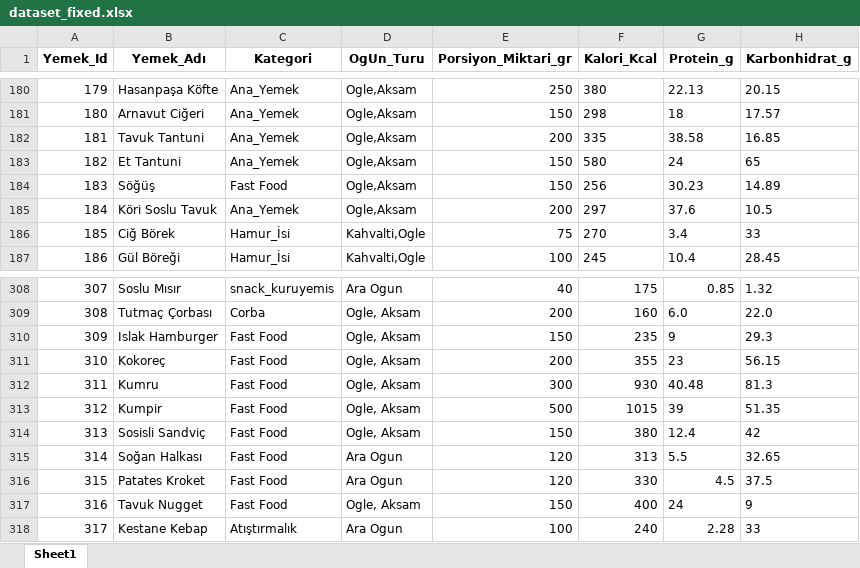
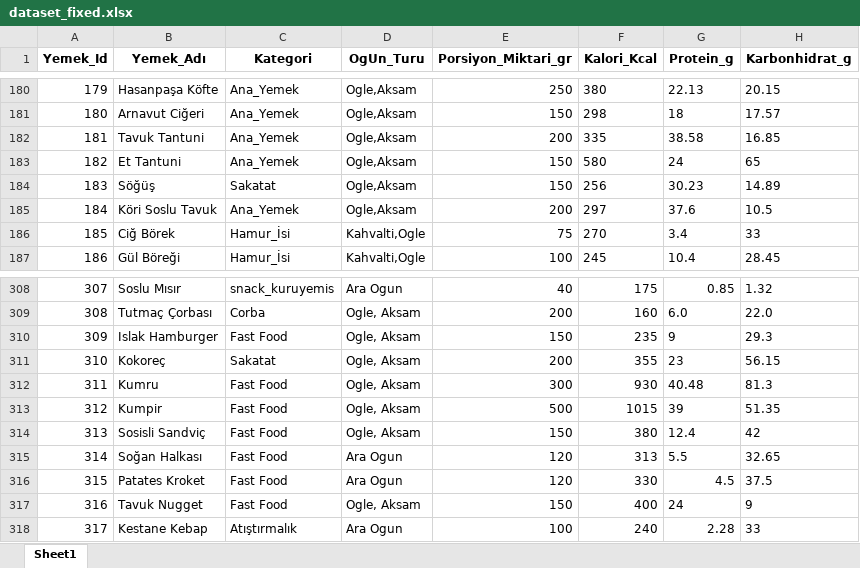
Before and after one commit to Huseyinyagmur/AkilliBeslenmeAsistani-Backend, an Excel workbook: dataset_fixed.xlsx, sheet Sheet1, drawn as a sheet; only a part is shown, gaps mark what is left out; values as stored, in another font and other column widths than the file's, no borders; the diff names each change by its address in the sheet, - before the commit and + after, or states it on an @@ line.

```diff
--- a/dataset_fixed.xlsx (sheet Sheet1)
+++ b/dataset_fixed.xlsx (sheet Sheet1)
-C184 (Kategori): Fast Food
+C184 (Kategori): Sakatat
-C311 (Kategori): Fast Food
+C311 (Kategori): Sakatat
```
Also changed, not shown: 1 other file.
